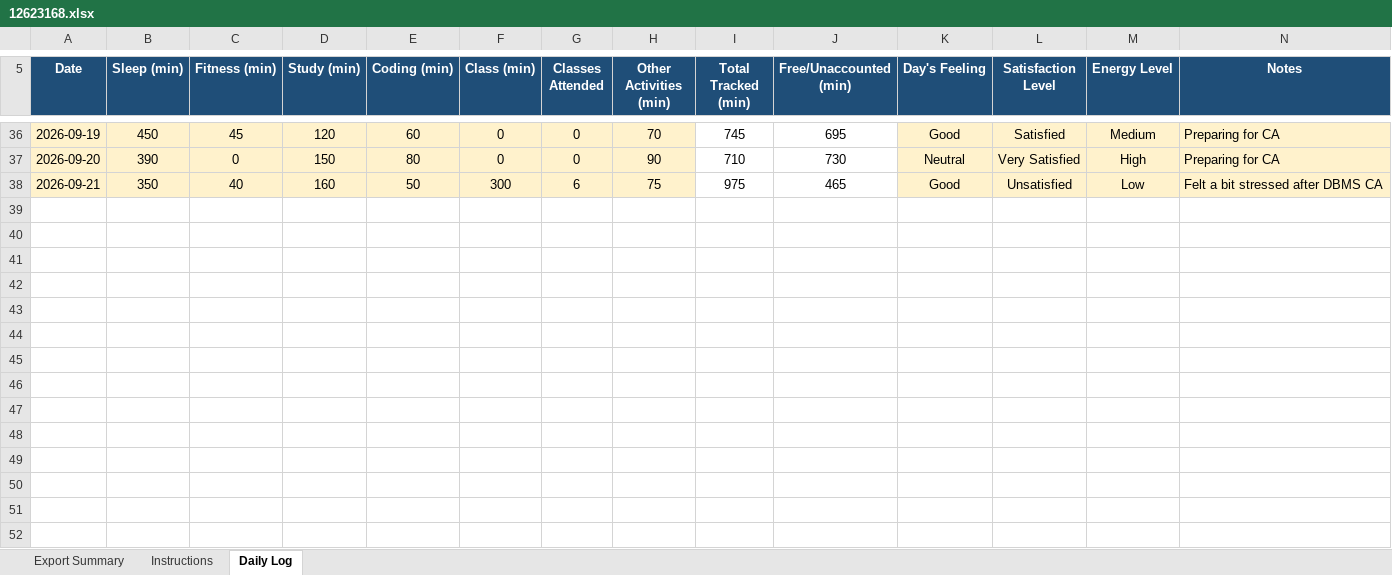
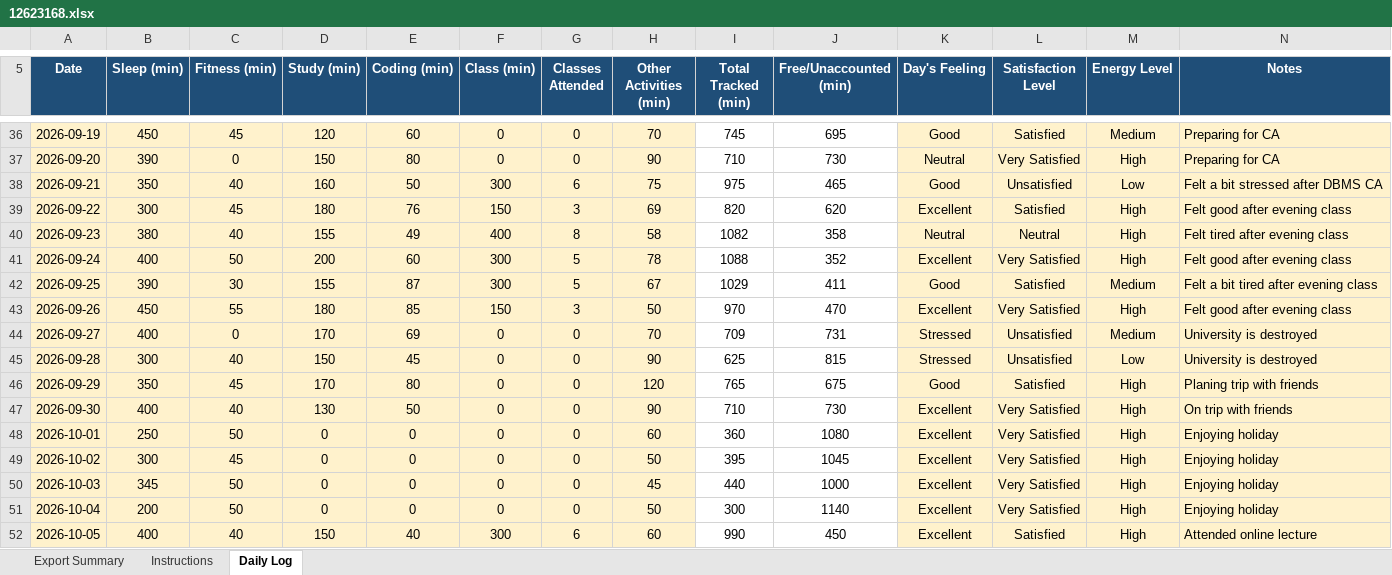
Before and after one commit to Aryanyadav28/cap776, an Excel workbook: 12623168.xlsx, sheet Daily Log, drawn as a sheet; only a part is shown, gaps mark what is left out; values as stored, in another font and other column widths than the file's, no borders; conditional formats not drawn; the diff names each change by its address in the sheet, - before the commit and + after, or states it on an @@ line.

Commit message:
updated daily log

```diff
--- a/12623168.xlsx (sheet Daily Log)
+++ b/12623168.xlsx (sheet Daily Log)
+row 39: 2026-09-22 | 300 | 45 | 180 | 76 | 150 | 3 | 69 | 820 | 620 | Excellent | Satisfied | High | Felt good after evening class
+row 40: 2026-09-23 | 380 | 40 | 155 | 49 | 400 | 8 | 58 | 1082 | 358 | Neutral | Neutral | High | Felt tired after evening class
+row 41: 2026-09-24 | 400 | 50 | 200 | 60 | 300 | 5 | 78 | 1088 | 352 | Excellent | Very Satisfied | High | Felt good after evening class
+row 42: 2026-09-25 | 390 | 30 | 155 | 87 | 300 | 5 | 67 | 1029 | 411 | Good | Satisfied | Medium | Felt a bit tired after evening class
+row 43: 2026-09-26 | 450 | 55 | 180 | 85 | 150 | 3 | 50 | 970 | 470 | Excellent | Very Satisfied | High | Felt good after evening class
+row 44: 2026-09-27 | 400 | 0 | 170 | 69 | 0 | 0 | 70 | 709 | 731 | Stressed | Unsatisfied | Medium | University is destroyed
+row 45: 2026-09-28 | 300 | 40 | 150 | 45 | 0 | 0 | 90 | 625 | 815 | Stressed | Unsatisfied | Low | University is destroyed
+row 46: 2026-09-29 | 350 | 45 | 170 | 80 | 0 | 0 | 120 | 765 | 675 | Good | Satisfied | High | Planing trip with friends
+row 47: 2026-09-30 | 400 | 40 | 130 | 50 | 0 | 0 | 90 | 710 | 730 | Excellent | Very Satisfied | High | On trip with friends
+row 48: 2026-10-01 | 250 | 50 | 0 | 0 | 0 | 0 | 60 | 360 | 1080 | Excellent | Very Satisfied | High | Enjoying holiday
+row 49: 2026-10-02 | 300 | 45 | 0 | 0 | 0 | 0 | 50 | 395 | 1045 | Excellent | Very Satisfied | High | Enjoying holiday
+row 50: 2026-10-03 | 345 | 50 | 0 | 0 | 0 | 0 | 45 | 440 | 1000 | Excellent | Very Satisfied | High | Enjoying holiday
+row 51: 2026-10-04 | 200 | 50 | 0 | 0 | 0 | 0 | 50 | 300 | 1140 | Excellent | Very Satisfied | High | Enjoying holiday
+row 52: 2026-10-05 | 400 | 40 | 150 | 40 | 300 | 6 | 60 | 990 | 450 | Excellent | Satisfied | High | Attended online lecture
```
Also changed, not shown: 1 other file.
